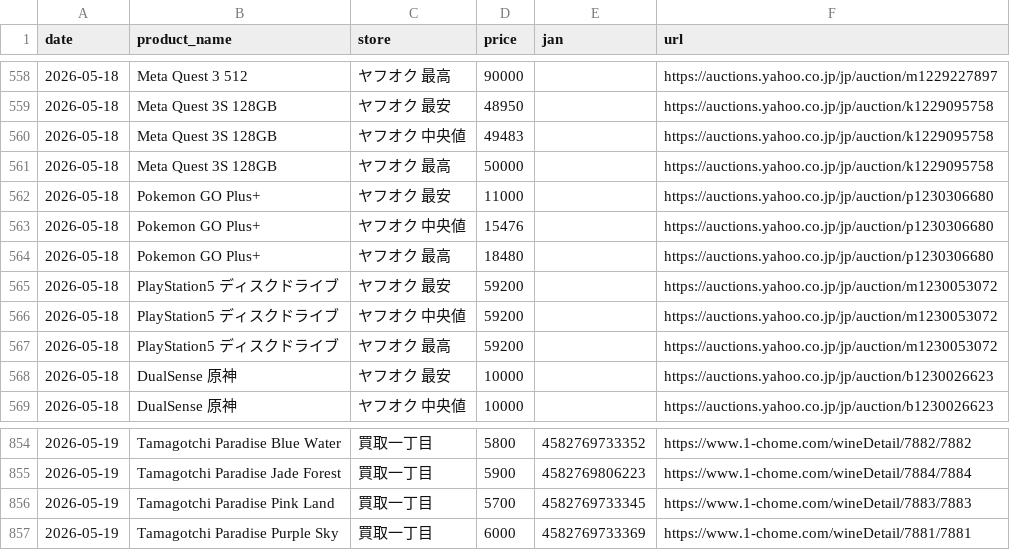
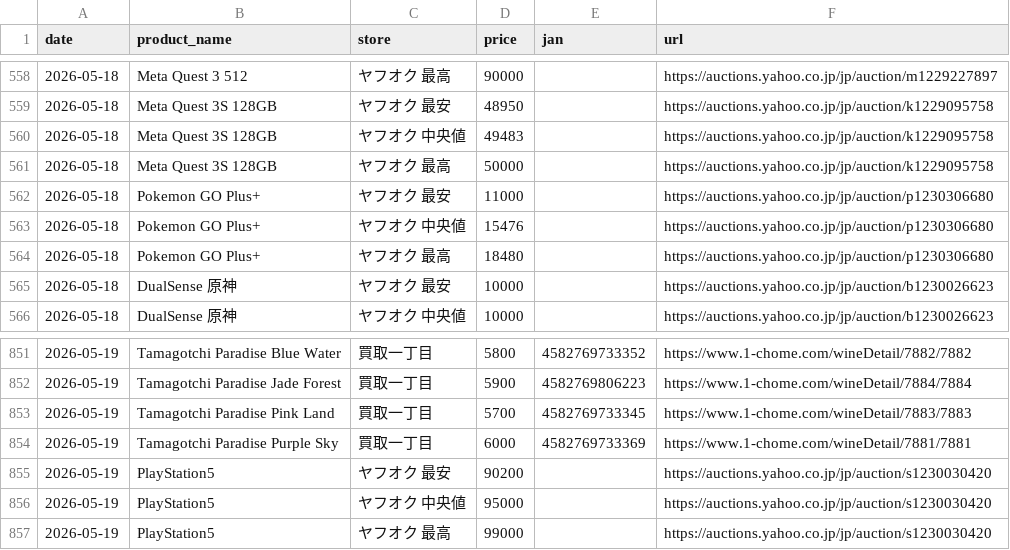
Before and after one commit to makkinngami-cmd/sedori-navi, a CSV file: data/prices.csv, drawn as a sheet; only a part is shown, gaps mark what is left out; removed rows and columns are numbered as before the commit, all else as after; the diff names each change by its address in the sheet, - before the commit and + after, or states it on an @@ line.

```diff
--- a/data/prices.csv
+++ b/data/prices.csv
-row 565: 2026-05-18 | PlayStation5 ディスクドライブ | ヤフオク 最安 | 59200 |  | https://auctions.yahoo.co.jp/jp/auction/m1230053072
-row 566: 2026-05-18 | PlayStation5 ディスクドライブ | ヤフオク 中央値 | 59200 |  | https://auctions.yahoo.co.jp/jp/auction/m1230053072
-row 567: 2026-05-18 | PlayStation5 ディスクドライブ | ヤフオク 最高 | 59200 |  | https://auctions.yahoo.co.jp/jp/auction/m1230053072
+row 855: 2026-05-19 | PlayStation5 | ヤフオク 最安 | 90200 |  | https://auctions.yahoo.co.jp/jp/auction/s1230030420
+row 856: 2026-05-19 | PlayStation5 | ヤフオク 中央値 | 95000 |  | https://auctions.yahoo.co.jp/jp/auction/s1230030420
+row 857: 2026-05-19 | PlayStation5 | ヤフオク 最高 | 99000 |  | https://auctions.yahoo.co.jp/jp/auction/s1230030420
```
Also changed, not shown: docs/prices.csv, 1 other file.
